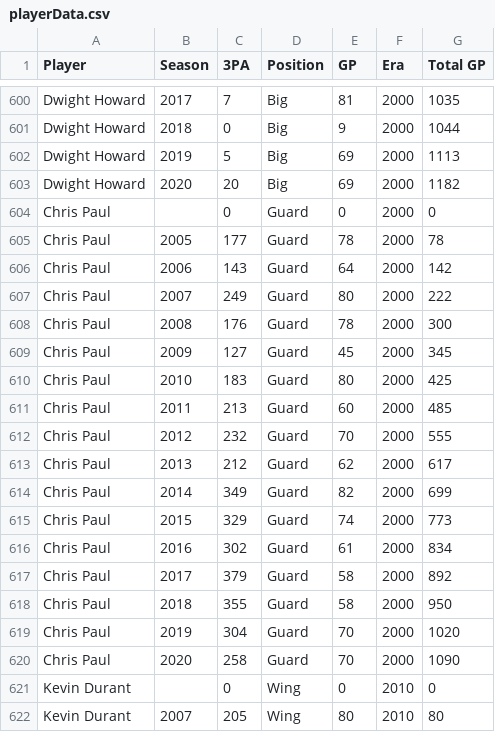
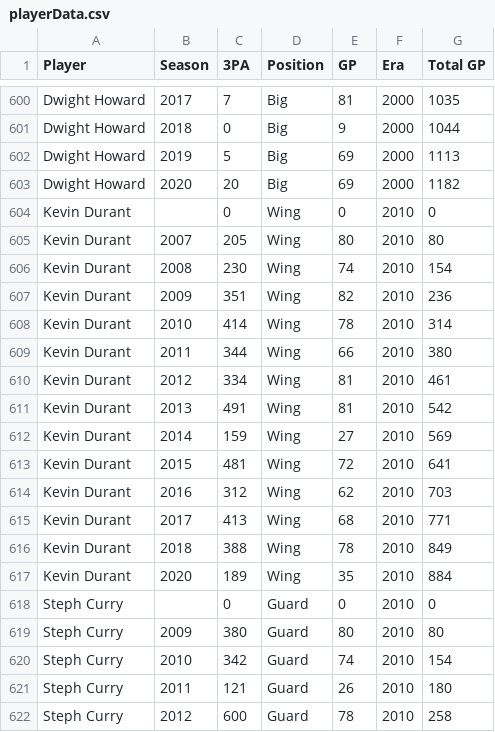
Before and after one commit to nepstein10/CS171FinalProject, a CSV file: website/data/playerData.csv, drawn as a sheet; only a part is shown, gaps mark what is left out; the shorter side is filled out with more unchanged rows; the diff covers the shown part only; the diff names each change by its address in the sheet, - before the commit and + after, or states it on an @@ line.

```diff
--- a/website/data/playerData.csv
+++ b/website/data/playerData.csv
-row 604: Chris Paul |  | 0 | Guard | 0 | 2000 | 0
-row 605: Chris Paul | 2005 | 177 | Guard | 78 | 2000 | 78
-row 606: Chris Paul | 2006 | 143 | Guard | 64 | 2000 | 142
-row 607: Chris Paul | 2007 | 249 | Guard | 80 | 2000 | 222
-row 608: Chris Paul | 2008 | 176 | Guard | 78 | 2000 | 300
-row 609: Chris Paul | 2009 | 127 | Guard | 45 | 2000 | 345
-row 610: Chris Paul | 2010 | 183 | Guard | 80 | 2000 | 425
-row 611: Chris Paul | 2011 | 213 | Guard | 60 | 2000 | 485
-row 612: Chris Paul | 2012 | 232 | Guard | 70 | 2000 | 555
-row 613: Chris Paul | 2013 | 212 | Guard | 62 | 2000 | 617
-row 614: Chris Paul | 2014 | 349 | Guard | 82 | 2000 | 699
-row 615: Chris Paul | 2015 | 329 | Guard | 74 | 2000 | 773
-row 616: Chris Paul | 2016 | 302 | Guard | 61 | 2000 | 834
-row 617: Chris Paul | 2017 | 379 | Guard | 58 | 2000 | 892
-row 618: Chris Paul | 2018 | 355 | Guard | 58 | 2000 | 950
-row 619: Chris Paul | 2019 | 304 | Guard | 70 | 2000 | 1020
-row 620: Chris Paul | 2020 | 258 | Guard | 70 | 2000 | 1090
```
Also changed, not shown: 9 edited cells elsewhere in this file, 5 other files.
